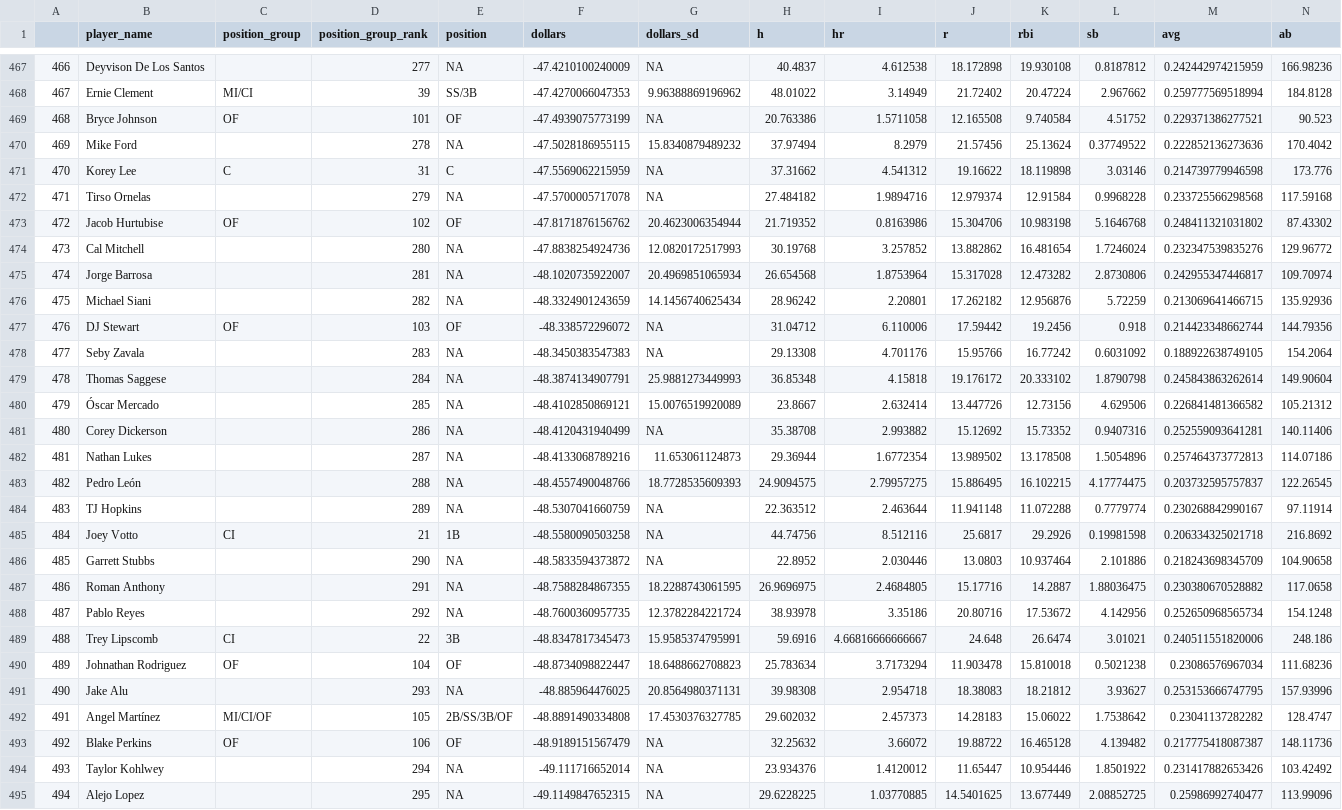
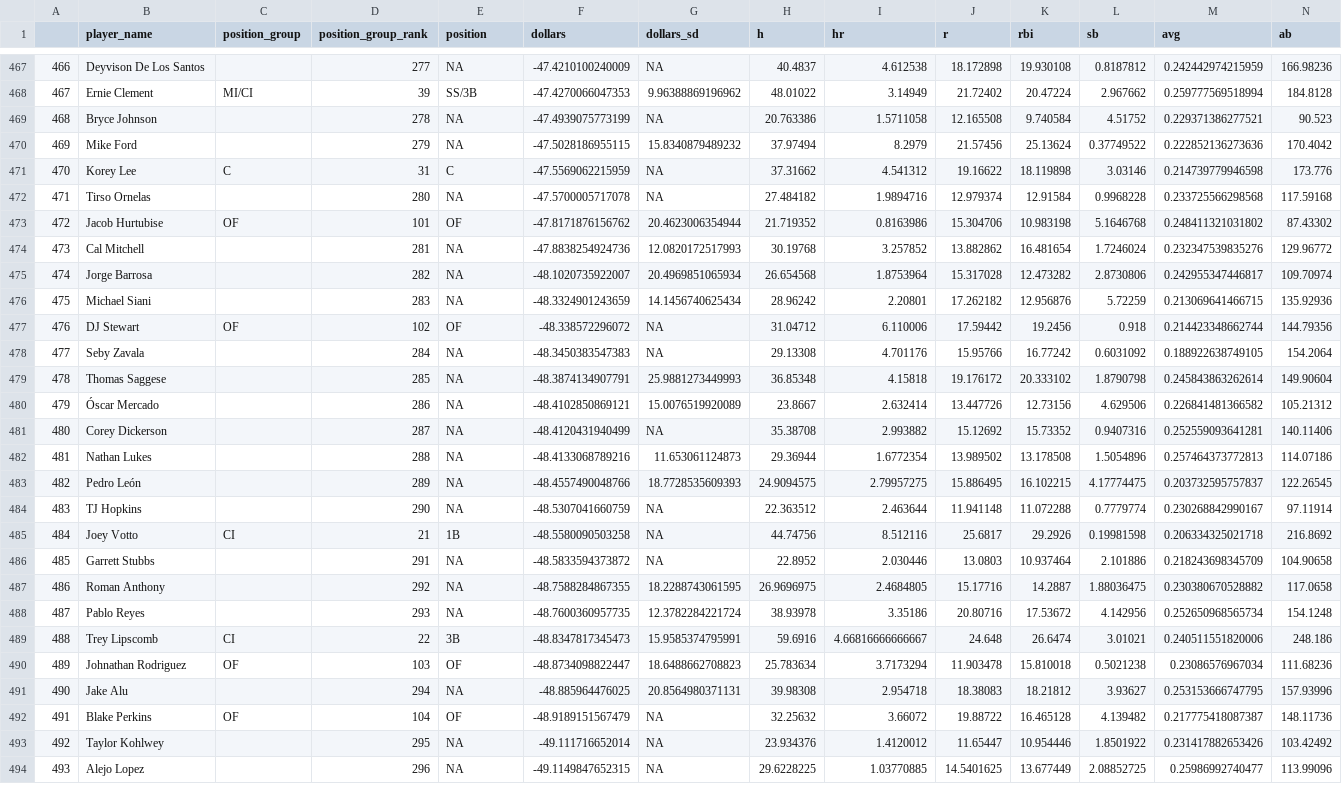
Before and after one commit to SamuelLachance/Betting, a CSV file: ottoneu/bum_bum_pitchers.csv, drawn as a sheet; only a part is shown, gaps mark what is left out; removed rows and columns are numbered as before the commit, all else as after; rows hold the shown columns only; the diff covers the shown part only; the diff names each change by its address in the sheet, - before the commit and + after, or states it on an @@ line.

```diff
--- a/ottoneu/bum_bum_pitchers.csv
+++ b/ottoneu/bum_bum_pitchers.csv
-C469 (position_group): OF
+C469 (position_group): (empty)
-D469 (position_group_rank): 101
+D469 (position_group_rank): 278
-E469 (position): OF
+E469 (position): NA
-D470 (position_group_rank): 278
+D470 (position_group_rank): 279
-D472 (position_group_rank): 279
+D472 (position_group_rank): 280
-D473 (position_group_rank): 102
+D473 (position_group_rank): 101
-D474 (position_group_rank): 280
+D474 (position_group_rank): 281
-D475 (position_group_rank): 281
+D475 (position_group_rank): 282
-D476 (position_group_rank): 282
+D476 (position_group_rank): 283
-D477 (position_group_rank): 103
+D477 (position_group_rank): 102
-D478 (position_group_rank): 283
+D478 (position_group_rank): 284
-D479 (position_group_rank): 284
+D479 (position_group_rank): 285
-D480 (position_group_rank): 285
+D480 (position_group_rank): 286
-D481 (position_group_rank): 286
+D481 (position_group_rank): 287
-D482 (position_group_rank): 287
+D482 (position_group_rank): 288
-D483 (position_group_rank): 288
+D483 (position_group_rank): 289
-D484 (position_group_rank): 289
+D484 (position_group_rank): 290
-D486 (position_group_rank): 290
+D486 (position_group_rank): 291
-D487 (position_group_rank): 291
+D487 (position_group_rank): 292
-D488 (position_group_rank): 292
+D488 (position_group_rank): 293
-D490 (position_group_rank): 104
+D490 (position_group_rank): 103
-D491 (position_group_rank): 293
+D491 (position_group_rank): 294
-row 492: 491 | Angel Martínez | MI/CI/OF | 105 | 2B/SS/3B/OF | -48.8891490334808 | 17.4530376327785 | 29.602032 | 2.457373 | 14.28183 | 15.06022 | 1.7538642 | 0.23041137282282 | 128.4747
@@ column A renumbered between rows 492 and 500 @@
-D492 (position_group_rank): 106
+D492 (position_group_rank): 104
-D493 (position_group_rank): 294
+D493 (position_group_rank): 295
-D494 (position_group_rank): 295
+D494 (position_group_rank): 296
```
Also changed, not shown: 1 added row and 5 edited cells elsewhere in this file, ottoneu/dani_rojas_hitters.csv, ottoneu/dani_rojas_pitchers.csv, 2 other files.
